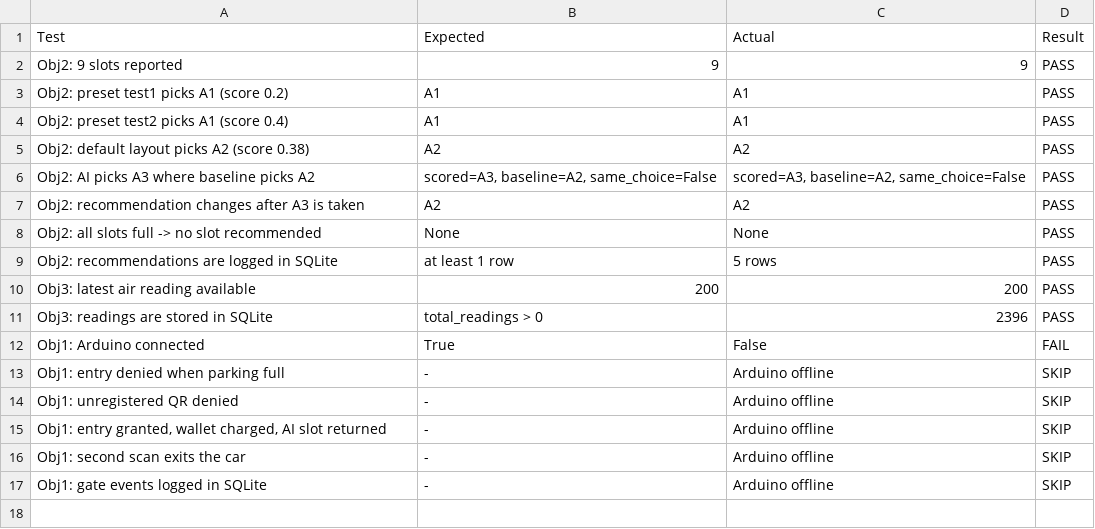
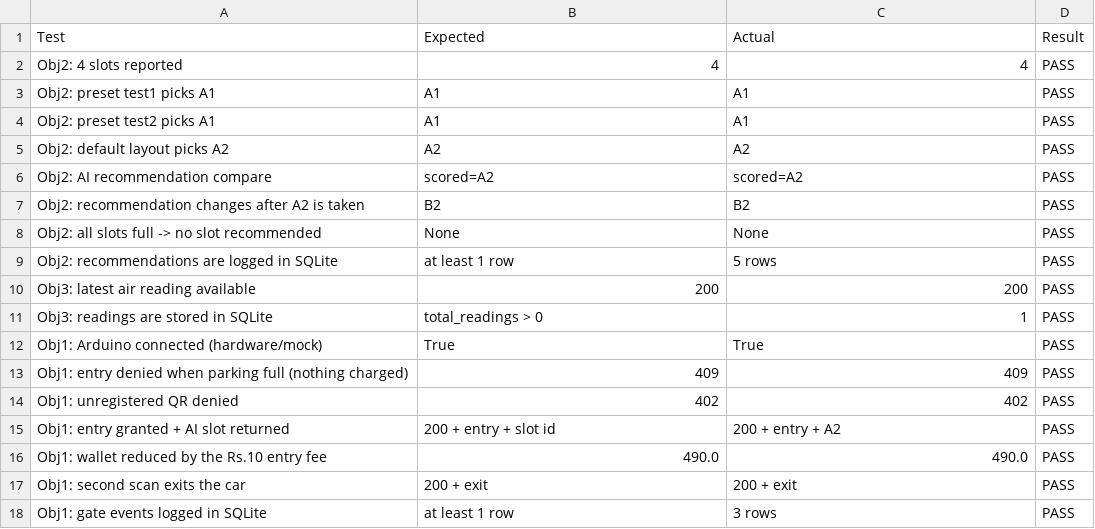
Before and after one commit to rakhiBhatt2023/Major-Project, a CSV file: test_results.csv, drawn as a sheet.

Commit message:
Demo build: camera modes, entry/exit direction, stepper, slot hysteresis, fixes

```diff
--- a/test_results.csv
+++ b/test_results.csv
@@ -1,8 +1,8 @@
 Test,Expected,Actual,Result
-Obj2: 9 slots reported,9,9,PASS
-Obj2: preset test1 picks A1 (score 0.2),A1,A1,PASS
-Obj2: preset test2 picks A1 (score 0.4),A1,A1,PASS
-Obj2: default layout picks A2 (score 0.38),A2,A2,PASS
-Obj2: AI picks A3 where baseline picks A2,"scored=A3, baseline=A2, same_choice=False","scored=A3, baseline=A2, same_choice=False",PASS
-Obj2: recommendation changes after A3 is taken,A2,A2,PASS
+Obj2: 4 slots reported,4,4,PASS
+Obj2: preset test1 picks A1,A1,A1,PASS
+Obj2: preset test2 picks A1,A1,A1,PASS
+Obj2: default layout picks A2,A2,A2,PASS
+Obj2: AI recommendation compare,scored=A2,scored=A2,PASS
+Obj2: recommendation changes after A2 is taken,B2,B2,PASS
 Obj2: all slots full -> no slot recommended,None,None,PASS
@@ -10,8 +10,9 @@ Obj2: recommendations are logged in SQLite,at least 1 row,5 rows,PASS
 Obj3: latest air reading available,200,200,PASS
-Obj3: readings are stored in SQLite,total_readings > 0,2396,PASS
-Obj1: Arduino connected,True,False,FAIL
-Obj1: entry denied when parking full,-,Arduino offline,SKIP
-Obj1: unregistered QR denied,-,Arduino offline,SKIP
-"Obj1: entry granted, wallet charged, AI slot returned",-,Arduino offline,SKIP
-Obj1: second scan exits the car,-,Arduino offline,SKIP
-Obj1: gate events logged in SQLite,-,Arduino offline,SKIP
+Obj3: readings are stored in SQLite,total_readings > 0,1,PASS
+Obj1: Arduino connected (hardware/mock),True,True,PASS
+Obj1: entry denied when parking full (nothing charged),409,409,PASS
+Obj1: unregistered QR denied,402,402,PASS
+Obj1: entry granted + AI slot returned,200 + entry + slot id,200 + entry + A2,PASS
+Obj1: wallet reduced by the Rs.10 entry fee,490.0,490.0,PASS
+Obj1: second scan exits the car,200 + exit,200 + exit,PASS
+Obj1: gate events logged in SQLite,at least 1 row,3 rows,PASS
```
Also changed, not shown: 15 other files.
